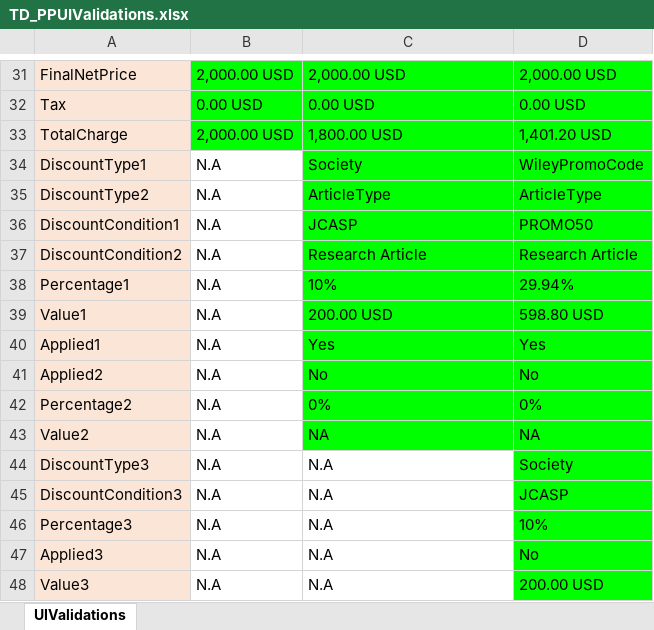
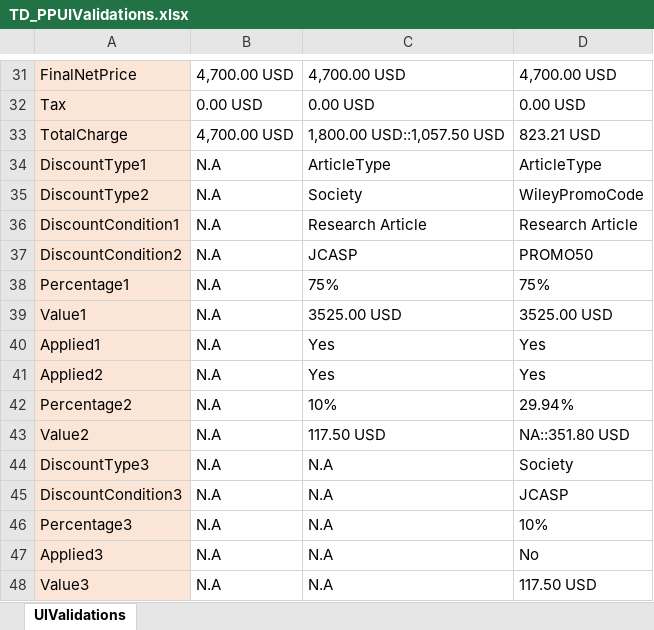
Before and after one commit to DeepanRajChinnasamy/SAP-Test-Automation, an Excel workbook: TestSuites/UploadExcel/TD_PPUIValidations.xlsx, sheet UIValidations, drawn as a sheet; only a part is shown, gaps mark what is left out; values as stored, in another font and other column widths than the file's, no borders; the diff covers the shown part only; the diff names each change by its address in the sheet, - before the commit and + after, or states it on an @@ line.

```diff
--- a/TestSuites/UploadExcel/TD_PPUIValidations.xlsx (sheet UIValidations)
+++ b/TestSuites/UploadExcel/TD_PPUIValidations.xlsx (sheet UIValidations)
-B31:D33 fill: #00FF00
+B31:D33 fill: none
-B31: 2,000.00 USD
+B31: 4,700.00 USD
-C31: 2,000.00 USD
+C31: 4,700.00 USD
-D31: 2,000.00 USD
+D31: 4,700.00 USD
-B33: 2,000.00 USD
+B33: 4,700.00 USD
-C33: 1,800.00 USD
+C33: 1,800.00 USD::1,057.50 USD
-D33: 1,401.20 USD
+D33: 823.21 USD
-C34: Society
+C34: ArticleType
-C34:D43 fill: #00FF00
+C34:D43 fill: none
-D34: WileyPromoCode
+D34: ArticleType
-C35: ArticleType
+C35: Society
-D35: ArticleType
+D35: WileyPromoCode
-C36: JCASP
+C36: Research Article
-D36: PROMO50
+D36: Research Article
-C37: Research Article
+C37: JCASP
-D37: Research Article
+D37: PROMO50
-C38: 10%
+C38: 75%
-D38: 29.94%
+D38: 75%
-C39: 200.00 USD
+C39: 3525.00 USD
-D39: 598.80 USD
+D39: 3525.00 USD
-C41: No
+C41: Yes
-D41: No
+D41: Yes
-C42: 0%
+C42: 10%
-D42: 0%
+D42: 29.94%
-C43: NA
+C43: 117.50 USD
-D43: NA
+D43: NA::351.80 USD
-D44:D48 fill: #00FF00
+D44:D48 fill: none
-D48: 200.00 USD
+D48: 117.50 USD
```
Also changed, not shown: 20 edited cells and cell formats elsewhere in this sheet, TestSuites/UploadExcel/TD_Inputs.xlsx, TestSuites/UploadExcel/TD_RegOrderCreation.xlsx, 3 other files.
